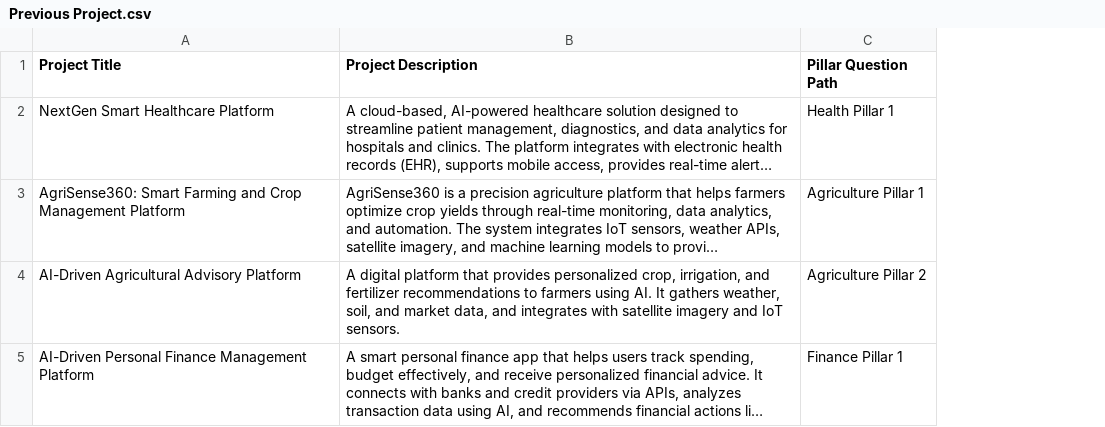
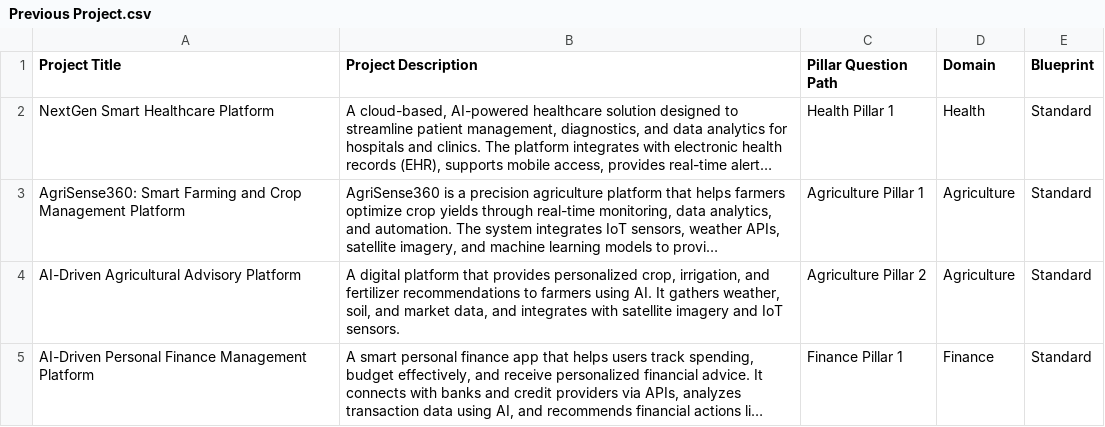
Before and after one commit to Behordeun/mastercard_solution_tech_stack_agent, a CSV file: src/mastercard_solution_tech_stack_agent/services/mastercard_solution_tech_stack_agent_module/data/Previous Project.csv, drawn as a sheet; long unchanged cells end in …; the diff names each change by its address in the sheet, - before the commit and + after, or states it on an @@ line.

Commit message:
feat: Add blueprint folder and update project CSV structure for enhanced data organization

```diff
--- a/src/mastercard_solution_tech_stack_agent/services/mastercard_solution_tech_stack_agent_module/data/Previous Project.csv
+++ b/src/mastercard_solution_tech_stack_agent/services/mastercard_solution_tech_stack_agent_module/data/Previous Project.csv
+column D (Domain), rows 2-5: Health | Agriculture | Agriculture | Finance
+column E (Blueprint), rows 2-5: all Standard
```
Also changed, not shown: 3 other files.
